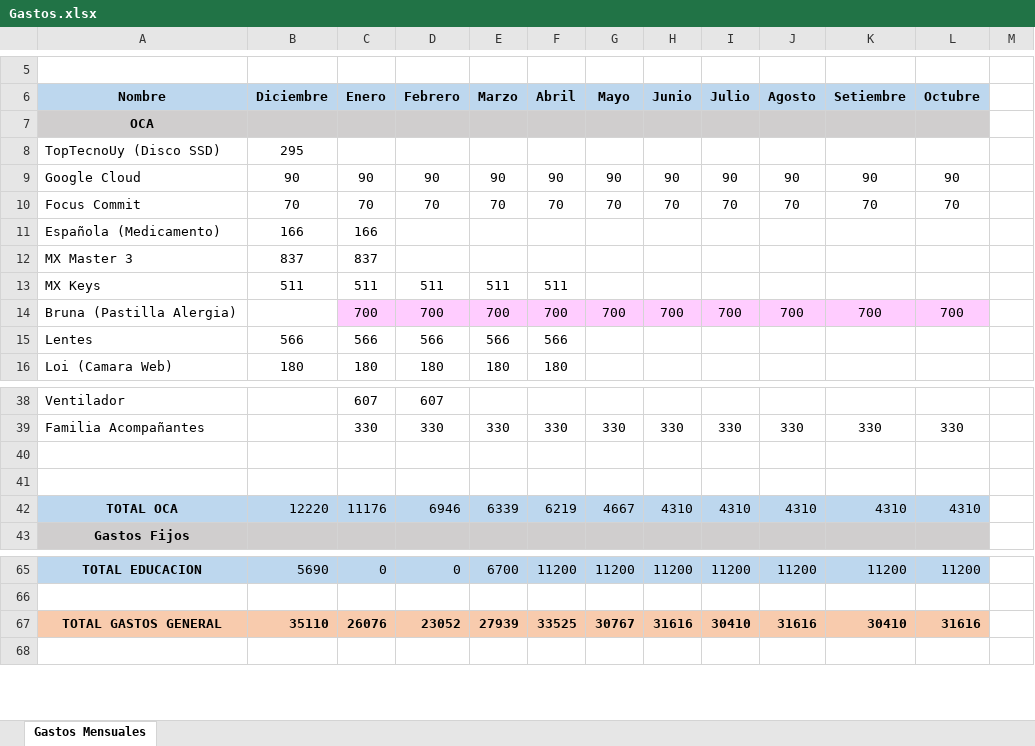
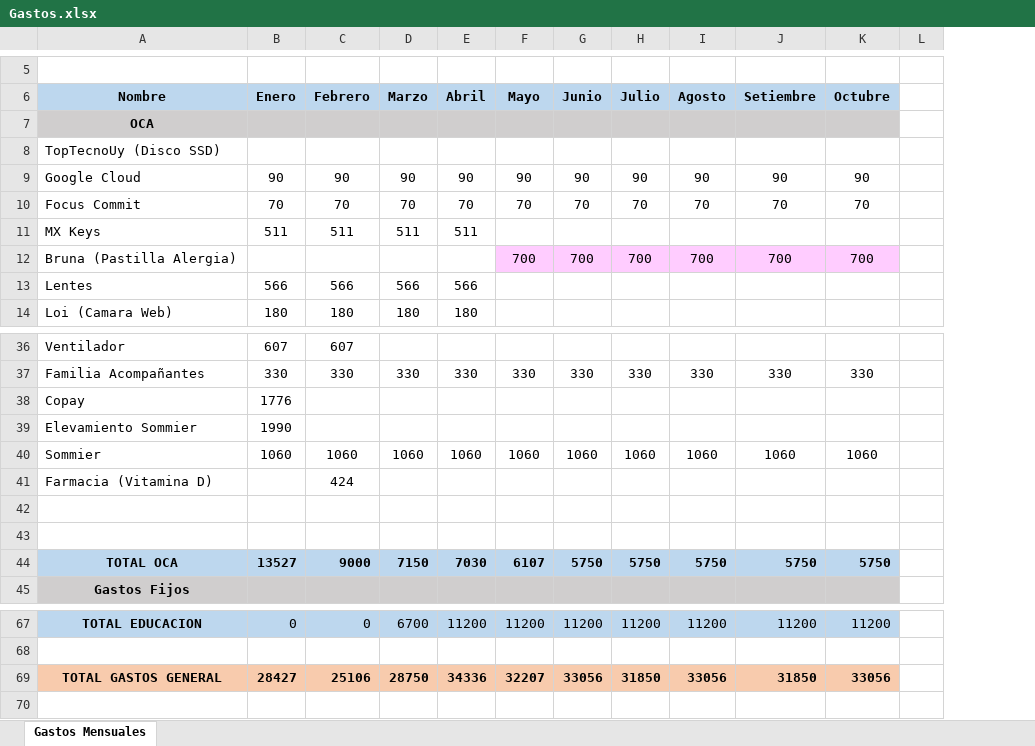
Before and after one commit to EdwardERF/mis-gastos, an Excel workbook: Gastos.xlsx, sheet Gastos Mensuales, drawn as a sheet; only a part is shown, gaps mark what is left out; values as stored, in another font and other column widths than the file's, no borders; removed rows and columns are numbered as before the commit, all else as after; the diff covers the shown part only; the diff names each change by its address in the sheet, - before the commit and + after, or states it on an @@ line.

Commit message:
OCA Actualizada al 19/01/22

```diff
--- a/Gastos.xlsx (sheet Gastos Mensuales)
+++ b/Gastos.xlsx (sheet Gastos Mensuales)
-column B (Diciembre), rows 8-10: 295 | 90 | 70; rows 13-16: 511 |  | 566 | 180; row 42: 12220; rows 65-67: 5690 |  | 35110
-row 11: Española (Medicamento) | 166 | 166
-row 12: MX Master 3 | 837 | 837
-B12 (Enero): 700
+B12 (Enero): (empty)
-B12:E12 fill: #FFCCFF
+B12:E12 fill: none
-C12 (Febrero): 700
+C12 (Febrero): (empty)
-D12 (Marzo): 700
+D12 (Marzo): (empty)
-E12 (Abril): 700
+E12 (Abril): (empty)
+row 38: Copay | 1776
+row 39: Elevamiento Sommier | 1990
+row 40: Sommier | 1060 | 1060 | 1060 | 1060 | 1060 | 1060 | 1060 | 1060 | 1060 | 1060
+row 41: Farmacia (Vitamina D) |  | 424
-B44 (Enero): 11176
+B44 (Enero): 13527
-B44:K44 bold: off
+B44:K44 bold: on
-C44 (Febrero): 6946
+C44 (Febrero): 9000
-D44 (Marzo): 6339
+D44 (Marzo): 7150
-E44 (Abril): 6219
+E44 (Abril): 7030
-F44 (Mayo): 4667
+F44 (Mayo): 6107
-G44 (Junio): 4310
+G44 (Junio): 5750
-H44 (Julio): 4310
+H44 (Julio): 5750
-I44 (Agosto): 4310
+I44 (Agosto): 5750
-J44 (Setiembre): 4310
+J44 (Setiembre): 5750
-K44 (Octubre): 4310
+K44 (Octubre): 5750
-B69 (Enero): 26076
+B69 (Enero): 28427
-C69 (Febrero): 23052
+C69 (Febrero): 25106
-D69 (Marzo): 27939
+D69 (Marzo): 28750
-E69 (Abril): 33525
+E69 (Abril): 34336
-F69 (Mayo): 30767
+F69 (Mayo): 32207
-G69 (Junio): 31616
+G69 (Junio): 33056
-H69 (Julio): 30410
+H69 (Julio): 31850
-I69 (Agosto): 31616
+I69 (Agosto): 33056
-J69 (Setiembre): 30410
+J69 (Setiembre): 31850
-K69 (Octubre): 31616
+K69 (Octubre): 33056
```
Also changed, not shown: 1 added row, 1 removed row, 26 edited cells and cell formats elsewhere in this sheet, formulas that keep their value.
